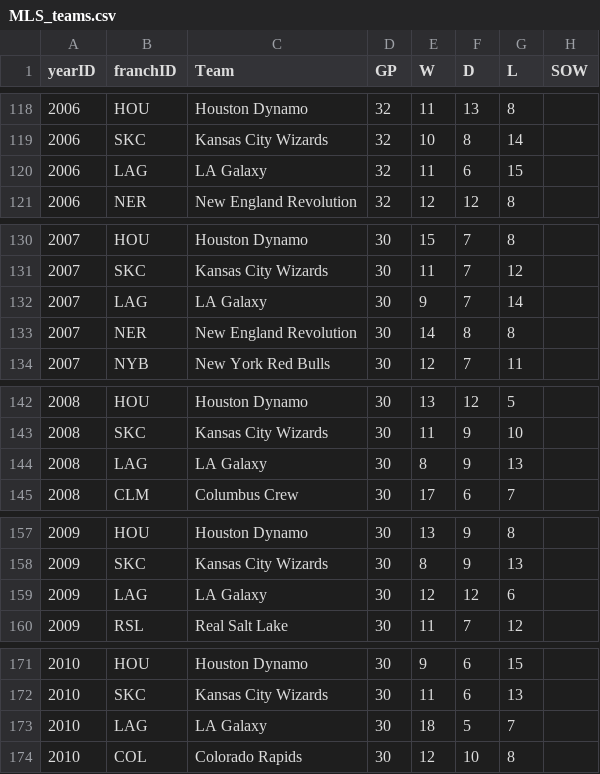
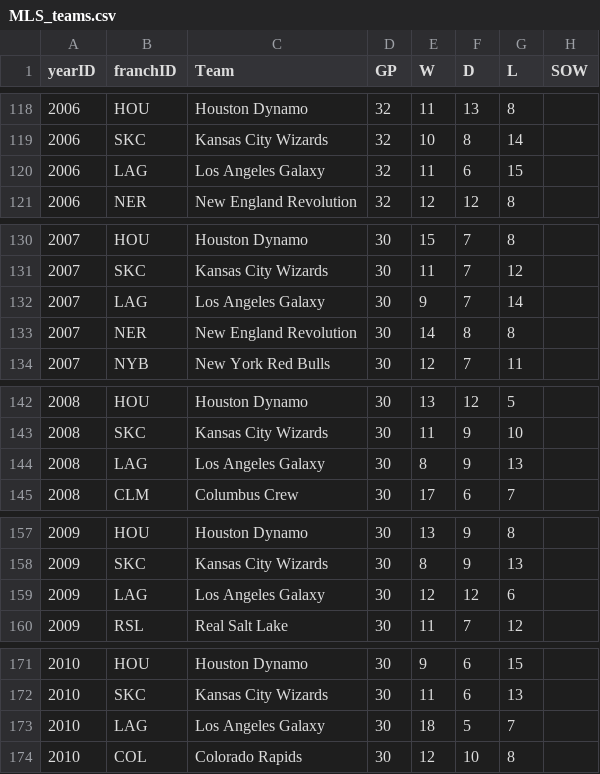
Before and after one commit to Durhamster/Sports_Fan_Misery, a CSV file: src/data/csv/MLS_teams.csv, drawn as a sheet; only a part is shown, gaps mark what is left out; the diff covers the shown part only; the diff names each change by its address in the sheet, - before the commit and + after, or states it on an @@ line.

```diff
--- a/src/data/csv/MLS_teams.csv
+++ b/src/data/csv/MLS_teams.csv
-C120 (Team): LA Galaxy
+C120 (Team): Los Angeles Galaxy
-C132 (Team): LA Galaxy
+C132 (Team): Los Angeles Galaxy
-C144 (Team): LA Galaxy
+C144 (Team): Los Angeles Galaxy
-C159 (Team): LA Galaxy
+C159 (Team): Los Angeles Galaxy
-C173 (Team): LA Galaxy
+C173 (Team): Los Angeles Galaxy
```
Also changed, not shown: 22 edited cells elsewhere in this file, 11 other files.
